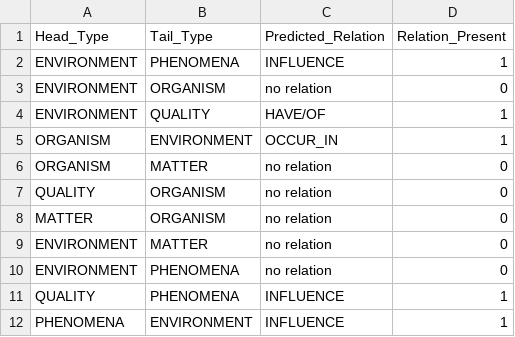
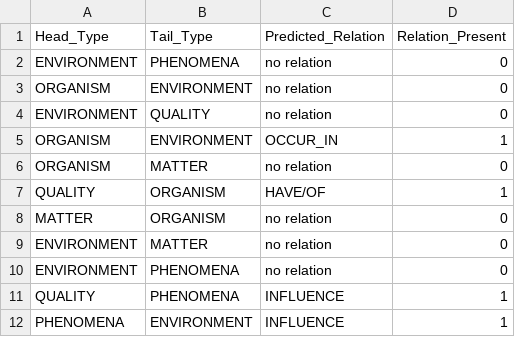
Before and after one commit to MilVosk/Thesis_, a CSV file: predicted_relations.csv, drawn as a sheet.

```diff
--- a/predicted_relations.csv
+++ b/predicted_relations.csv
@@ -1,8 +1,8 @@
 Head_Type,Tail_Type,Predicted_Relation,Relation_Present
-ENVIRONMENT,PHENOMENA,INFLUENCE,1
-ENVIRONMENT,ORGANISM,no relation,0
-ENVIRONMENT,QUALITY,HAVE/OF,1
+ENVIRONMENT,PHENOMENA,no relation,0
+ORGANISM,ENVIRONMENT,no relation,0
+ENVIRONMENT,QUALITY,no relation,0
 ORGANISM,ENVIRONMENT,OCCUR_IN,1
 ORGANISM,MATTER,no relation,0
-QUALITY,ORGANISM,no relation,0
+QUALITY,ORGANISM,HAVE/OF,1
 MATTER,ORGANISM,no relation,0
```
Also changed, not shown: 1 other file.
